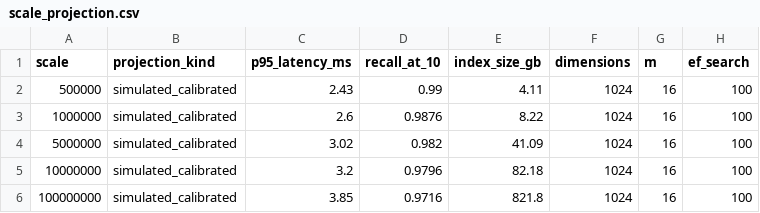
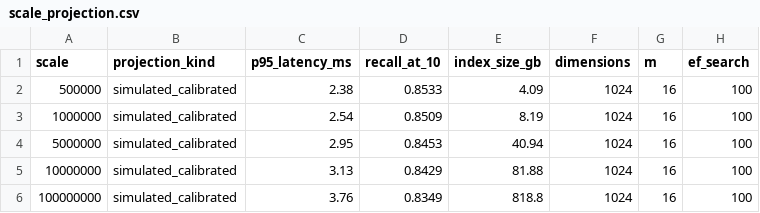
Before and after one commit to aws-samples/sample-agentic-hybrid-retrieval-aurora-postgresql, a CSV file: data/benchmarks/scale_projection.csv, drawn as a sheet.

```diff
--- a/data/benchmarks/scale_projection.csv
+++ b/data/benchmarks/scale_projection.csv
@@ -1,6 +1,6 @@
 scale,projection_kind,p95_latency_ms,recall_at_10,index_size_gb,dimensions,m,ef_search
-500000,simulated_calibrated,2.43,0.99,4.11,1024,16,100
-1000000,simulated_calibrated,2.6,0.9876,8.22,1024,16,100
-5000000,simulated_calibrated,3.02,0.982,41.09,1024,16,100
-10000000,simulated_calibrated,3.2,0.9796,82.18,1024,16,100
-100000000,simulated_calibrated,3.85,0.9716,821.8,1024,16,100
+500000,simulated_calibrated,2.38,0.8533,4.09,1024,16,100
+1000000,simulated_calibrated,2.54,0.8509,8.19,1024,16,100
+5000000,simulated_calibrated,2.95,0.8453,40.94,1024,16,100
+10000000,simulated_calibrated,3.13,0.8429,81.88,1024,16,100
+100000000,simulated_calibrated,3.76,0.8349,818.8,1024,16,100
```
Also changed, not shown: 5 other files.
